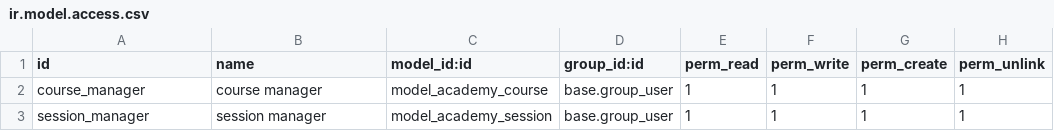
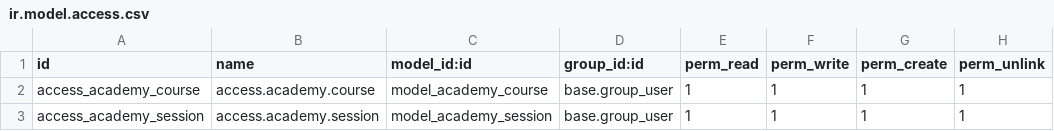
Before and after one commit to Nqvinh04/odoo, a CSV file: test_odoo/academy/security/ir.model.access.csv, drawn as a sheet.

Commit message:
cap nhat nhanh academy

```diff
--- a/test_odoo/academy/security/ir.model.access.csv
+++ b/test_odoo/academy/security/ir.model.access.csv
@@ -1,3 +1,3 @@
 id,name,model_id:id,group_id:id,perm_read,perm_write,perm_create,perm_unlink
-course_manager,course manager,model_academy_course,base.group_user,1,1,1,1
-session_manager,session manager,model_academy_session,base.group_user,1,1,1,1
+access_academy_course,access.academy.course,model_academy_course,base.group_user,1,1,1,1
+access_academy_session,access.academy.session,model_academy_session,base.group_user,1,1,1,1
```
Also changed, not shown: 3 other files.
